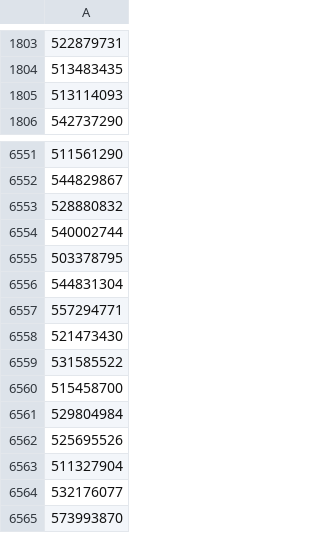
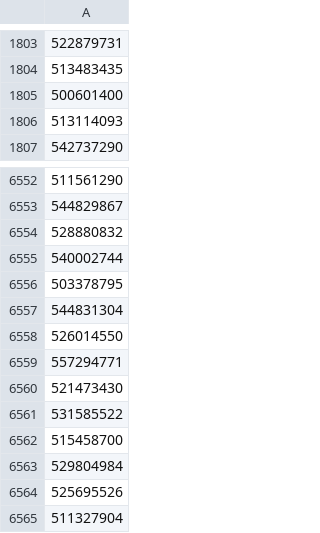
Before and after one commit to Couscouz/Hexedian, a CSV file: api/src/database/csv/playersID.csv, drawn as a sheet; only a part is shown, gaps mark what is left out; the shorter side is filled out with more unchanged rows; the diff names each change by its address in the sheet, - before the commit and + after, or states it on an @@ line.

```diff
--- a/api/src/database/csv/playersID.csv
+++ b/api/src/database/csv/playersID.csv
+row 1805: 500601400
+row 6558: 526014550
```
Also changed, not shown: 9 other files.
